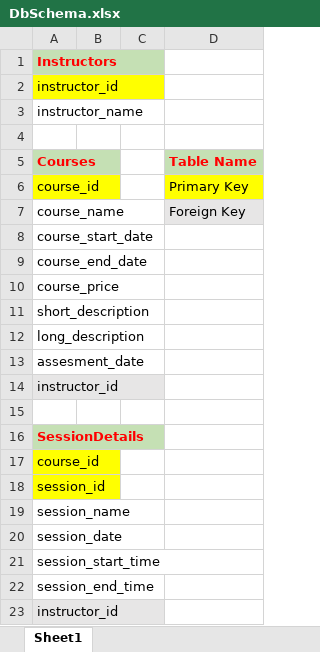
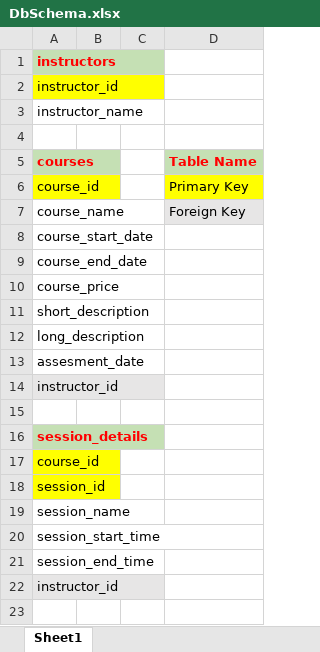
Before and after one commit to sarthakbhutani/SEMS-Prototype, an Excel workbook: database/DbSchema.xlsx, sheet Sheet1, drawn as a sheet; values as stored, in another font and other column widths than the file's, no borders; the diff names each change by its address in the sheet, - before the commit and + after, or states it on an @@ line.

Commit message:
Author : Sarthak 	Files Updated : database/DbSchema 	Files Added : database/sems_courses.sql, database/sems_instructors.sql, database/sems_session_details.sql 	Description : Updated Schema & Added Sql files to generated Db

```diff
--- a/database/DbSchema.xlsx (sheet Sheet1)
+++ b/database/DbSchema.xlsx (sheet Sheet1)
-A1 (courses): Instructors
+A1 (courses): instructors
-A5: Courses
+A5: courses
-A16 (courses): SessionDetails
+A16 (courses): session_details
-row 20: session_date
```
Also changed, not shown: 3 other files.
